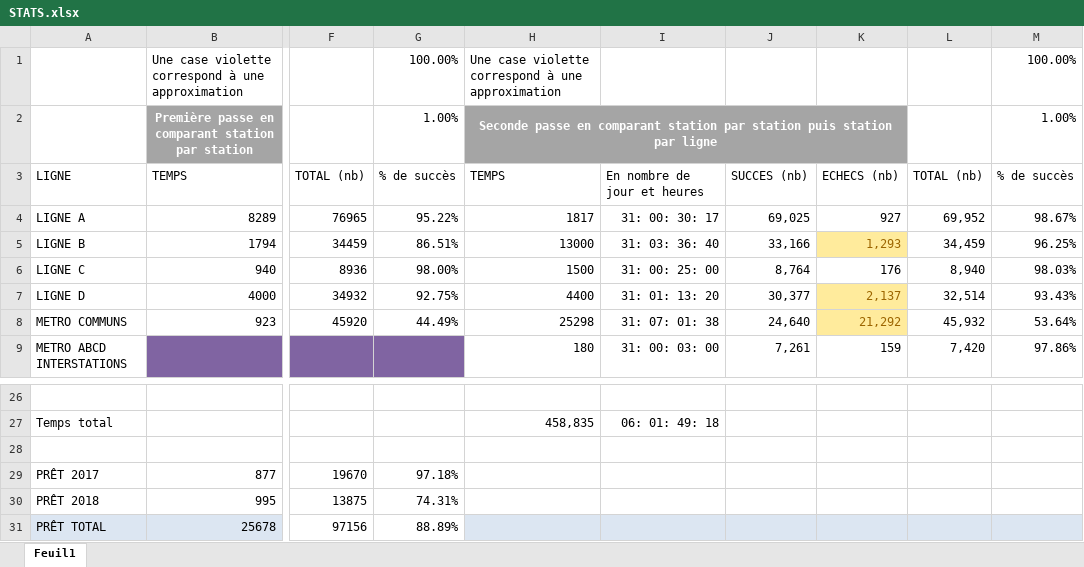
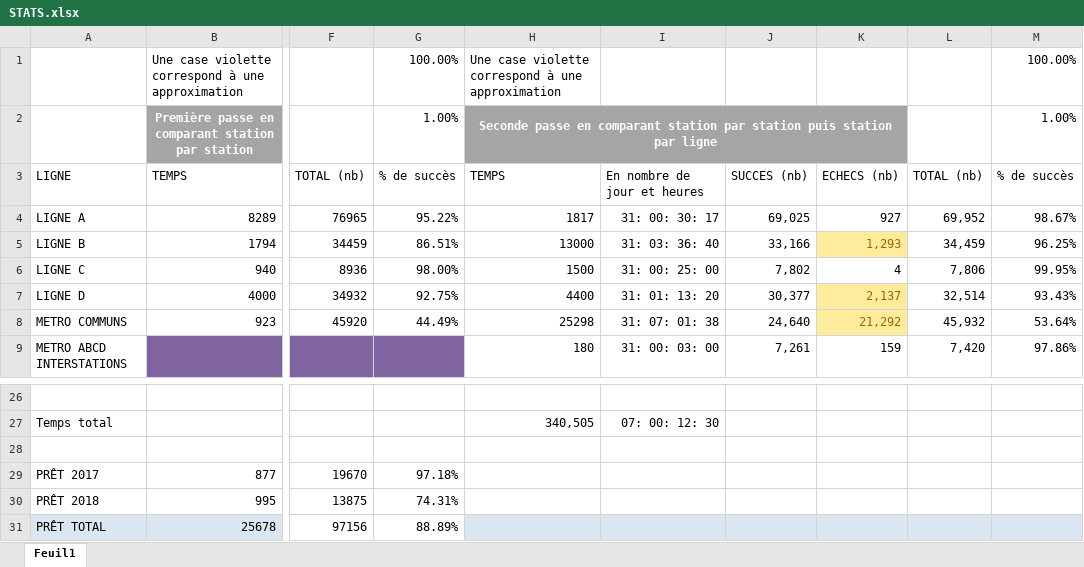
Before and after one commit to Jilvo/migration-tcl-docs, an Excel workbook: STATS.xlsx, sheet Feuil1, drawn as a sheet; only a part is shown, gaps mark what is left out; values as stored, in another font and other column widths than the file's, no borders; conditional formats not drawn; the diff covers the shown part only; the diff names each change by its address in the sheet, - before the commit and + after, or states it on an @@ line.

```diff
--- a/STATS.xlsx (sheet Feuil1)
+++ b/STATS.xlsx (sheet Feuil1)
-J6: 8,764
+J6: 7,802
-K6: 176
+K6: 4
-L6: 8,940
+L6: 7,806
-M6: 98.03%
+M6: 99.95%
-H27: 458,835
+H27: 340,505
-I27: 06: 01: 49: 18
+I27: 07: 00: 12: 30
```
Also changed, not shown: 30 edited cells and merged cells elsewhere in this sheet, 6 other files.
